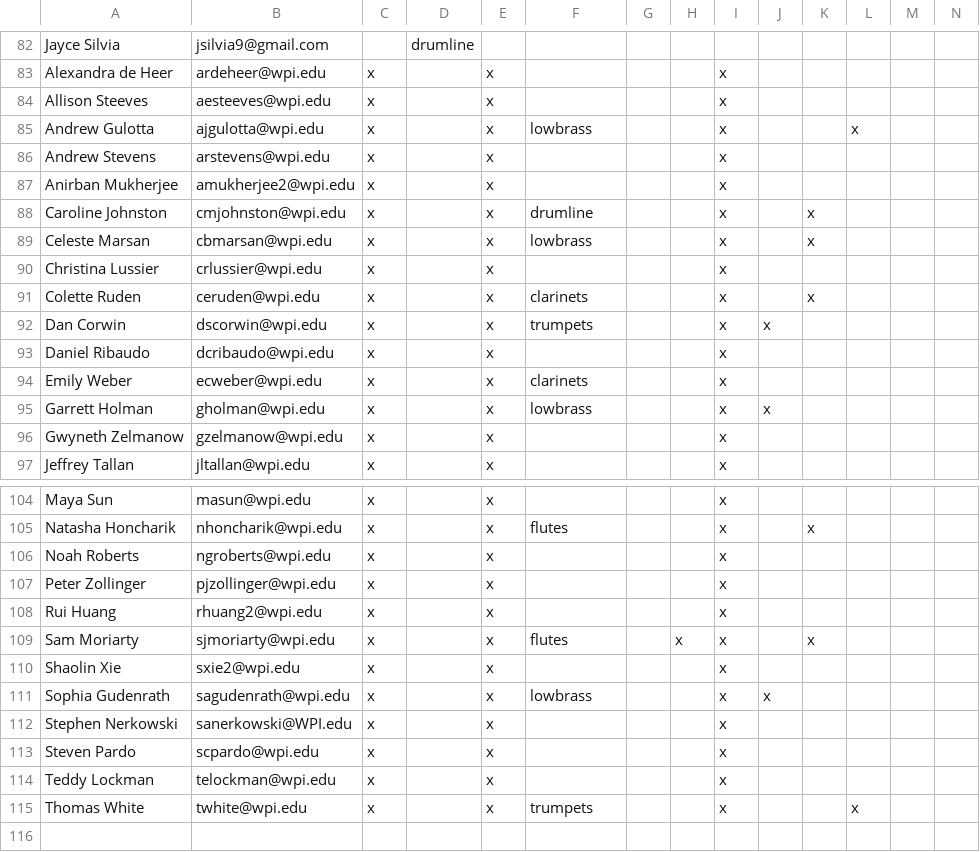
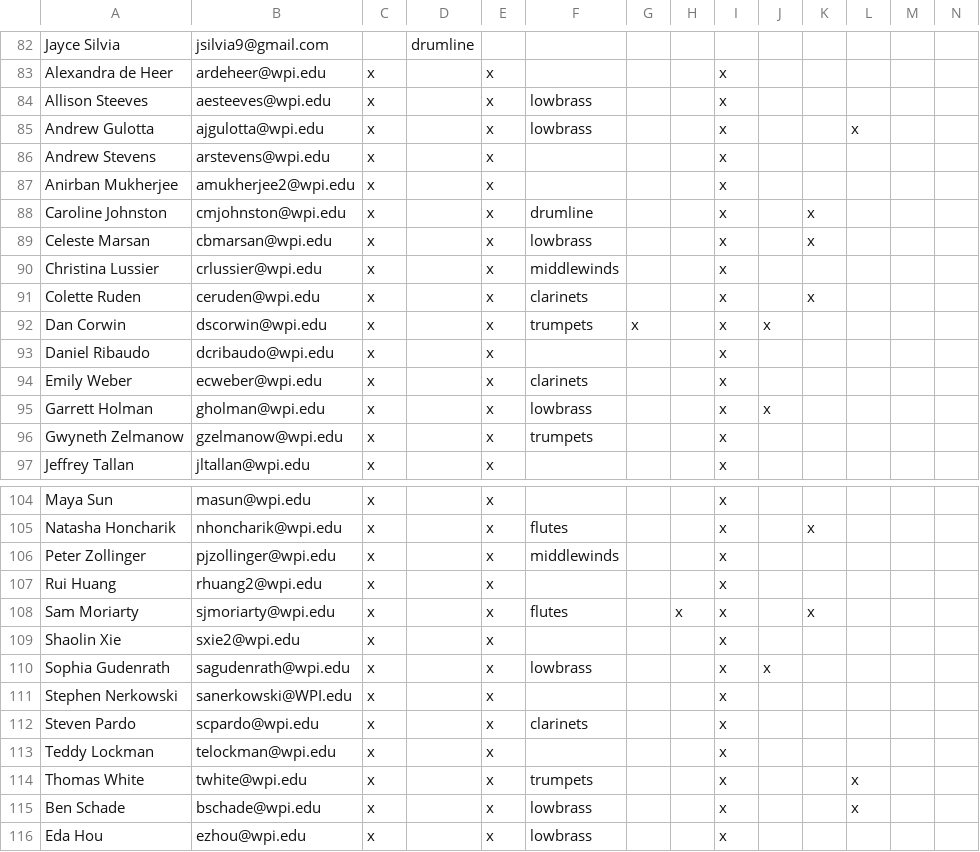
Before and after one commit to WPIPepBand/updateMailingLists, a CSV file: Email aliases (For script) - Sheet1.csv, drawn as a sheet; only a part is shown, gaps mark what is left out; the diff covers the shown part only.

Commit message:
update for marching

```diff
--- a/Email aliases (For script) - Sheet1.csv
+++ b/Email aliases (For script) - Sheet1.csv
@@ -83,3 +83,3 @@ Jayce Silvia,jsilvia9@gmail.com,,drumline,,,,,,,,,,
 Alexandra de Heer,ardeheer@wpi.edu,x,,x,,,,x,,,,,
-Allison Steeves,aesteeves@wpi.edu,x,,x,,,,x,,,,,
+Allison Steeves,aesteeves@wpi.edu,x,,x,lowbrass,,,x,,,,,
 Andrew Gulotta,ajgulotta@wpi.edu,x,,x,lowbrass,,,x,,,x,,
@@ -89,5 +89,5 @@ Caroline Johnston,cmjohnston@wpi.edu,x,,x,drumline,,,x,,x,,,
 Celeste Marsan,cbmarsan@wpi.edu,x,,x,lowbrass,,,x,,x,,,
-Christina Lussier,crlussier@wpi.edu,x,,x,,,,x,,,,,
+Christina Lussier,crlussier@wpi.edu,x,,x,middlewinds,,,x,,,,,
 Colette Ruden,ceruden@wpi.edu,x,,x,clarinets,,,x,,x,,,
-Dan Corwin,dscorwin@wpi.edu,x,,x,trumpets,,,x,x,,,,
+Dan Corwin,dscorwin@wpi.edu,x,,x,trumpets,x,,x,x,,,,
 Daniel Ribaudo,dcribaudo@wpi.edu,x,,x,,,,x,,,,,
@@ -95,3 +95,3 @@ Emily Weber,ecweber@wpi.edu,x,,x,clarinets,,,x,,,,,
 Garrett Holman,gholman@wpi.edu,x,,x,lowbrass,,,x,x,,,,
-Gwyneth Zelmanow,gzelmanow@wpi.edu,x,,x,,,,x,,,,,
+Gwyneth Zelmanow,gzelmanow@wpi.edu,x,,x,trumpets,,,x,,,,,
 Jeffrey Tallan,jltallan@wpi.edu,x,,x,,,,x,,,,,
@@ -105,4 +105,3 @@ Maya Sun,masun@wpi.edu,x,,x,,,,x,,,,,
 Natasha Honcharik,nhoncharik@wpi.edu,x,,x,flutes,,,x,,x,,,
-Noah Roberts,ngroberts@wpi.edu,x,,x,,,,x,,,,,
-Peter Zollinger,pjzollinger@wpi.edu,x,,x,,,,x,,,,,
+Peter Zollinger,pjzollinger@wpi.edu,x,,x,middlewinds,,,x,,,,,
 Rui Huang,rhuang2@wpi.edu,x,,x,,,,x,,,,,
@@ -112,4 +111,6 @@ Sophia Gudenrath,sagudenrath@wpi.edu,x,,x,lowbrass,,,x,x,,,,
 Stephen Nerkowski,sanerkowski@WPI.edu,x,,x,,,,x,,,,,
-Steven Pardo,scpardo@wpi.edu,x,,x,,,,x,,,,,
+Steven Pardo,scpardo@wpi.edu,x,,x,clarinets,,,x,,,,,
 Teddy Lockman,telockman@wpi.edu,x,,x,,,,x,,,,,
 Thomas White,twhite@wpi.edu,x,,x,trumpets,,,x,,,x,,
+Ben Schade,bschade@wpi.edu,x,,x,lowbrass,,,x,,,x,,
+Eda Hou,ezhou@wpi.edu,x,,x,lowbrass,,,x,,,,,
```
Also changed, not shown: 2 edited cells elsewhere in this file.
